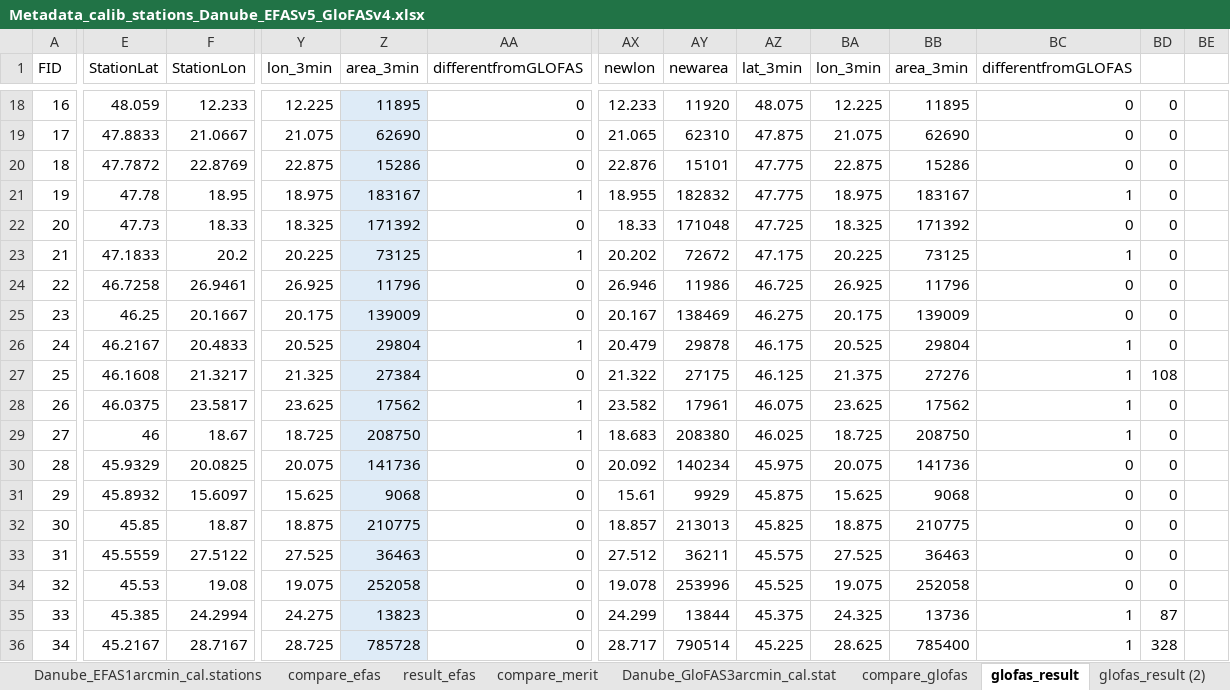
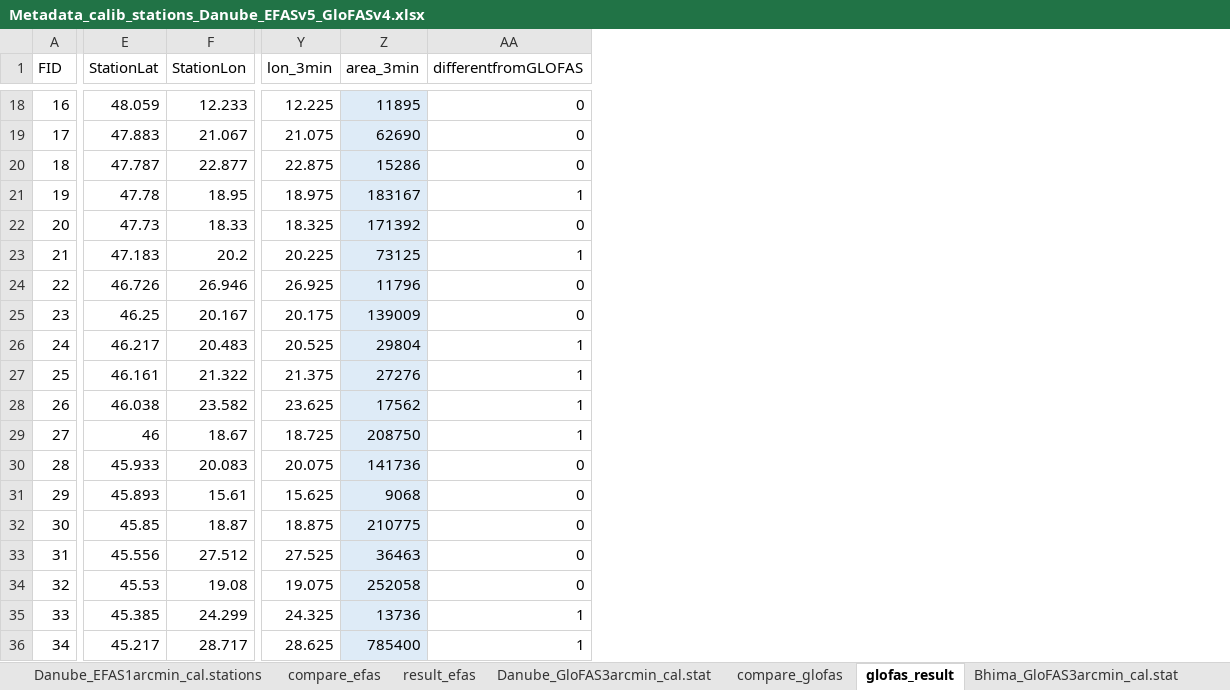
Before and after one commit to iiasa/Lisflood_preprocessing, an Excel workbook: calib_stations/Metadata_calib_stations_Danube_EFASv5_GloFASv4.xlsx, sheet glofas_result, drawn as a sheet; only a part is shown, gaps mark what is left out; values as stored, in another font and other column widths than the file's, no borders; conditional formats not drawn; the diff covers the shown part only; the diff names each change by its address in the sheet, - before the commit and + after, or states it on an @@ line.

Commit message:
Calculation for EFA 315 station Danube

```diff
--- a/calib_stations/Metadata_calib_stations_Danube_EFASv5_GloFASv4.xlsx (sheet glofas_result)
+++ b/calib_stations/Metadata_calib_stations_Danube_EFASv5_GloFASv4.xlsx (sheet glofas_result)
-sheet tab: compare_merit
-sheet tab: glofas_result (2)
-column AX (newlon), rows 18-36: 12.233 | 21.065 | 22.876 | 18.955 | 18.33 | 20.202 | 26.946 | 20.167 | 20.479 | 21.322 | 23.582 | 18.683 | 20.092 | 15.61 | 18.857 | 27.512 | 19.078 | 24.299 | 28.717
-column AY (newarea), rows 18-36: 11920 | 62310 | 15101 | 182832 | 171048 | 72672 | 11986 | 138469 | 29878 | 27175 | 17961 | 208380 | 140234 | 9929 | 213013 | 36211 | 253996 | 13844 | 790514
-column AZ (lat_3min), rows 18-36: 48.075 | 47.875 | 47.775 | 47.775 | 47.725 | 47.175 | 46.725 | 46.275 | 46.175 | 46.125 | 46.075 | 46.025 | 45.975 | 45.875 | 45.825 | 45.575 | 45.525 | 45.375 | 45.225
-column BA (lon_3min), rows 18-36: 12.225 | 21.075 | 22.875 | 18.975 | 18.325 | 20.225 | 26.925 | 20.175 | 20.525 | 21.375 | 23.625 | 18.725 | 20.075 | 15.625 | 18.875 | 27.525 | 19.075 | 24.325 | 28.625
-column BB (area_3min), rows 18-36: 11895 | 62690 | 15286 | 183167 | 171392 | 73125 | 11796 | 139009 | 29804 | 27276 | 17562 | 208750 | 141736 | 9068 | 210775 | 36463 | 252058 | 13736 | 785400
-column BC (differentfromGLOFAS), rows 18-36: 0 | 0 | 0 | 1 | 0 | 1 | 0 | 0 | 1 | 1 | 1 | 1 | 0 | 0 | 0 | 0 | 0 | 1 | 1
-column BD, rows 18-36: 0 | 0 | 0 | 0 | 0 | 0 | 0 | 0 | 0 | 108 | 0 | 0 | 0 | 0 | 0 | 0 | 0 | 87 | 328
-column BE, empty
-E19 (StationLat): 47.8833
+E19 (StationLat): 47.883
-F19 (StationLon): 21.0667
+F19 (StationLon): 21.067
-E20 (StationLat): 47.7872
+E20 (StationLat): 47.787
-F20 (StationLon): 22.8769
+F20 (StationLon): 22.877
-E23 (StationLat): 47.1833
+E23 (StationLat): 47.183
-E24 (StationLat): 46.7258
+E24 (StationLat): 46.726
-F24 (StationLon): 26.9461
+F24 (StationLon): 26.946
-F25 (StationLon): 20.1667
+F25 (StationLon): 20.167
-E26 (StationLat): 46.2167
+E26 (StationLat): 46.217
-F26 (StationLon): 20.4833
+F26 (StationLon): 20.483
-E27 (StationLat): 46.1608
+E27 (StationLat): 46.161
-F27 (StationLon): 21.3217
+F27 (StationLon): 21.322
-Y27 (lon_3min): 21.325
+Y27 (lon_3min): 21.375
-Z27 (area_3min): 27384
+Z27 (area_3min): 27276
-AA27 (differentfromGLOFAS): 0
+AA27 (differentfromGLOFAS): 1
-E28 (StationLat): 46.0375
+E28 (StationLat): 46.038
-F28 (StationLon): 23.5817
+F28 (StationLon): 23.582
-E30 (StationLat): 45.9329
+E30 (StationLat): 45.933
-F30 (StationLon): 20.0825
+F30 (StationLon): 20.083
-E31 (StationLat): 45.8932
+E31 (StationLat): 45.893
-F31 (StationLon): 15.6097
+F31 (StationLon): 15.61
-E33 (StationLat): 45.5559
+E33 (StationLat): 45.556
-F33 (StationLon): 27.5122
+F33 (StationLon): 27.512
-F35 (StationLon): 24.2994
+F35 (StationLon): 24.299
-Y35 (lon_3min): 24.275
+Y35 (lon_3min): 24.325
-Z35 (area_3min): 13823
+Z35 (area_3min): 13736
-AA35:AA36 (differentfromGLOFAS): 0
+AA35:AA36 (differentfromGLOFAS): 1
-E36 (StationLat): 45.2167
+E36 (StationLat): 45.217
-F36 (StationLon): 28.7167
+F36 (StationLon): 28.717
-Y36 (lon_3min): 28.725
+Y36 (lon_3min): 28.625
-Z36 (area_3min): 785728
+Z36 (area_3min): 785400
```
Also changed, not shown: 40 edited cells elsewhere in this sheet, sheet compare_efas, sheet result_efas, hidden cells, 10 other files.
